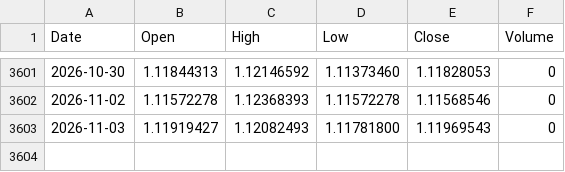
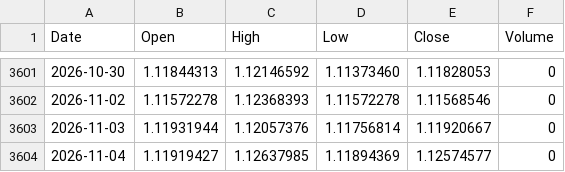
Before and after one commit to PJZoio/Dashboard-de-an-lise-t-cnica-e-gest-o-de-carteira, a CSV file: data/EURUSD=X.csv, drawn as a sheet; only a part is shown, gaps mark what is left out.

```diff
--- a/data/EURUSD=X.csv
+++ b/data/EURUSD=X.csv
@@ -3602,2 +3602,3 @@ Date,Open,High,Low,Close,Volume
 2026-11-02,1.11572278,1.12368393,1.11572278,1.11568546,0
-2026-11-03,1.11919427,1.12082493,1.11781800,1.11969543,0
+2026-11-03,1.11931944,1.12057376,1.11756814,1.11920667,0
+2026-11-04,1.11919427,1.12637985,1.11894369,1.12574577,0
```
Also changed, not shown: data/ACWI.csv, data/AGG.csv, 38 other files.
